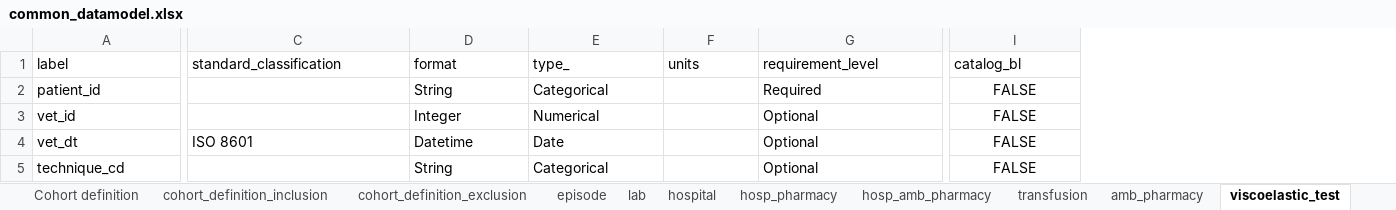
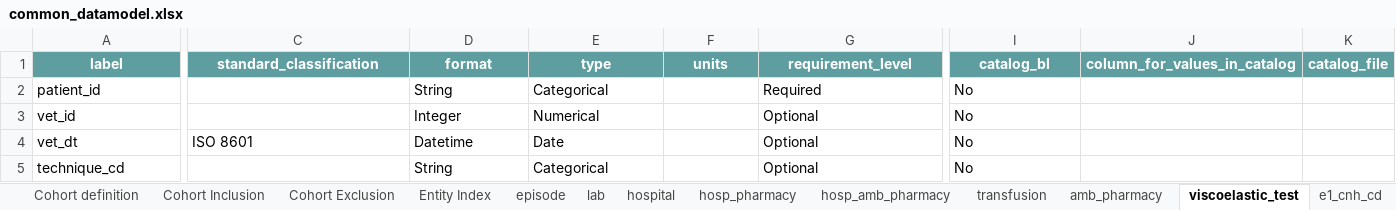
Before and after one commit to cienciadedatosysalud/MAPBM, an Excel workbook: docs/CDM/common_datamodel.xlsx, sheet viscoelastic_test, drawn as a sheet; only a part is shown, gaps mark what is left out; values as stored, in another font and other column widths than the file's, no borders; the diff covers the shown part only; the diff names each change by its address in the sheet, - before the commit and + after, or states it on an @@ line.

Commit message:
update cdm
v.0.0.4: Updated catalogues and corrected units for lab entity ('observations' column of 'determination_cd' variable). Updated study period: 01/01/2025 - No date end. Remove 'pilot' word in cohort description.

```diff
--- a/docs/CDM/common_datamodel.xlsx (sheet viscoelastic_test)
+++ b/docs/CDM/common_datamodel.xlsx (sheet viscoelastic_test)
-sheet tab: cohort_definition_inclusion
+sheet tab: Cohort Inclusion
-sheet tab: cohort_definition_exclusion
+sheet tab: Cohort Exclusion
+sheet tab: Entity Index
+column J (column_for_values_in_catalog), empty
+column K (catalog_file), empty
@@ A1:I1 fill: none → #5F9EA0, bold: off → on, text colour: black → #FFFFFF @@
-A1 alignment: left
+A1 alignment: center
-C1:I1 alignment: left
+C1:I1 alignment: center
-E1: type_
+E1: type
-I2:I5 (catalog_bl): FALSE
+I2:I5 (catalog_bl): No
-I2:I5 alignment: center
+I2:I5 alignment: left
```
Also changed, not shown: 6 edited cells and cell formats elsewhere in this sheet, sheet e5_h_amb_drug_cd, sheet e4_h_drug_cd, sheet e7_drug_cd, sheet e1_asa_cd, sheet e1_cnh_cd, sheet e1_planification_cd, 40 more sheets, other sheet tabs, 33 other files.
